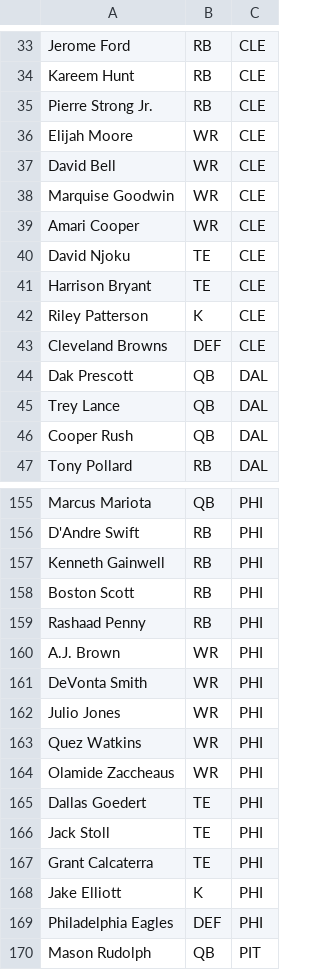
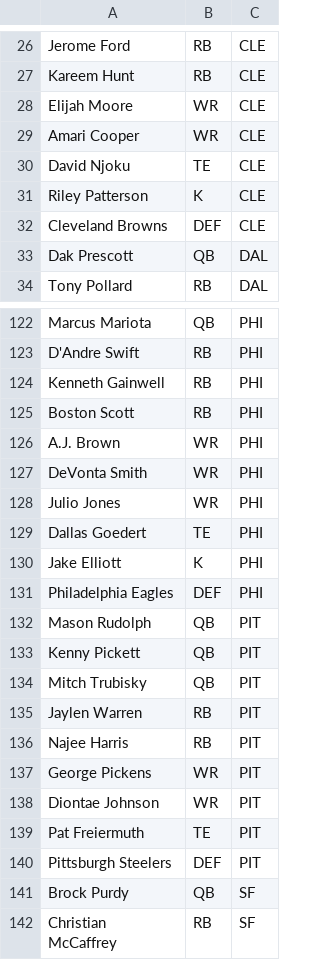
Before and after one commit to ekatnic/FantasyChallenge, a CSV file: data/All_Players_Test.csv, drawn as a sheet; only a part is shown, gaps mark what is left out; the shorter side is filled out with more unchanged rows; the diff covers the shown part only.

```diff
--- a/data/All_Players_Test.csv
+++ b/data/All_Players_Test.csv
@@ -35 +27,0 @@ Kareem Hunt,RB,CLE
-Pierre Strong Jr.,RB,CLE
@@ -37,2 +28,0 @@ Elijah Moore,WR,CLE
-David Bell,WR,CLE
-Marquise Goodwin,WR,CLE
@@ -41 +30,0 @@ David Njoku,TE,CLE
-Harrison Bryant,TE,CLE
@@ -45,2 +33,0 @@ Dak Prescott,QB,DAL
-Trey Lance,QB,DAL
-Cooper Rush,QB,DAL
@@ -159 +125,0 @@ Boston Scott,RB,PHI
-Rashaad Penny,RB,PHI
@@ -163,2 +128,0 @@ Julio Jones,WR,PHI
-Quez Watkins,WR,PHI
-Olamide Zaccheaus,WR,PHI
@@ -166,2 +129,0 @@ Dallas Goedert,TE,PHI
-Jack Stoll,TE,PHI
-Grant Calcaterra,TE,PHI
```
Also changed, not shown: 39 removed rows elsewhere in this file.
